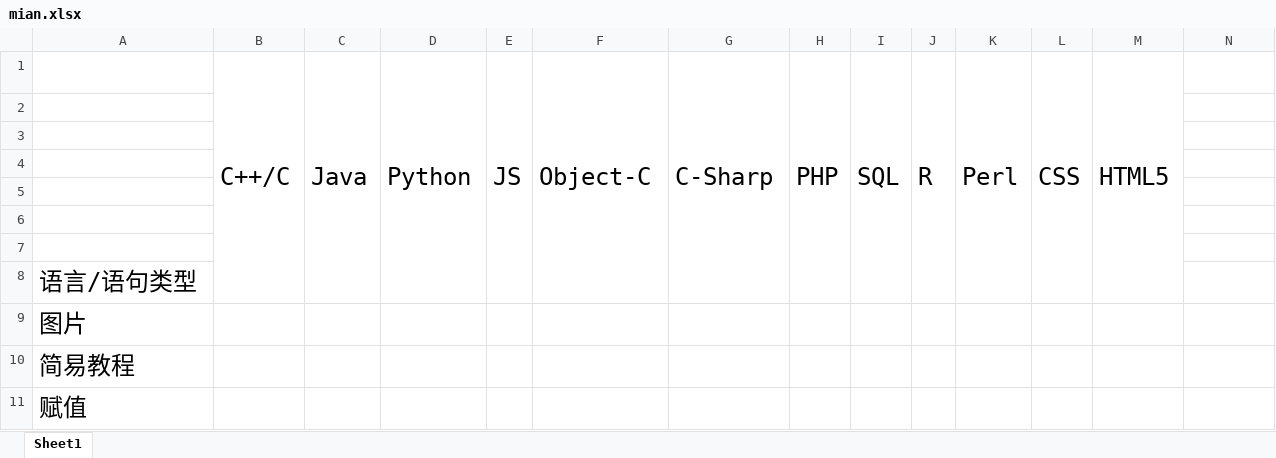
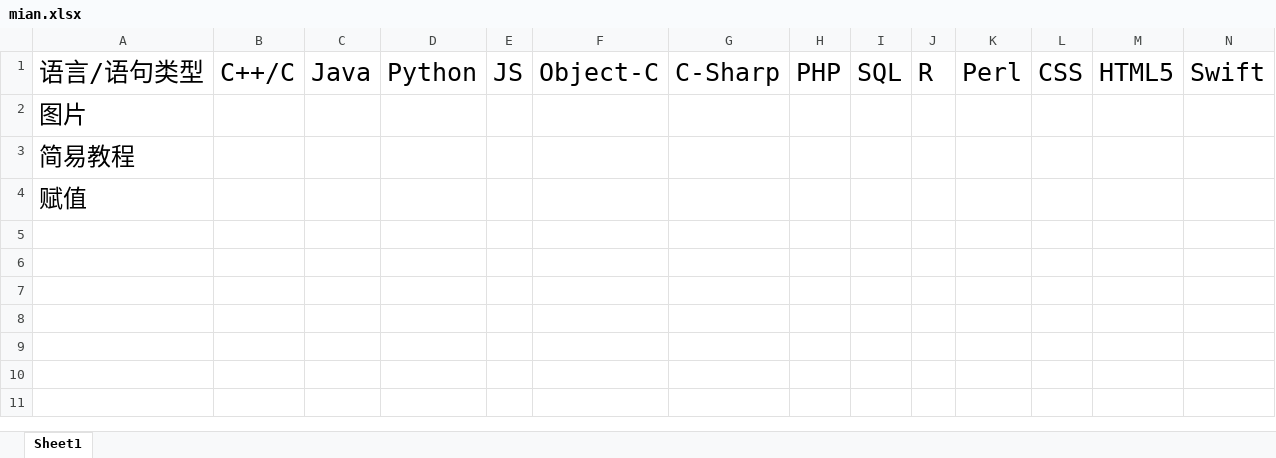
Before and after one commit to Martingoesforword/language_compare, an Excel workbook: excel/mian.xlsx, sheet Sheet1, drawn as a sheet; only a part is shown; values as stored, in another font and other column widths than the file's, no borders; charts and pictures not drawn; rows hold the shown columns only; the diff covers the shown part only; the diff names each change by its address in the sheet, - before the commit and + after, or states it on an @@ line.

```diff
--- a/excel/mian.xlsx (sheet Sheet1)
+++ b/excel/mian.xlsx (sheet Sheet1)
-A1: (empty)
+A1: 语言/语句类型
@@ B1:M1 text size: larger @@
-B1:B8 merged
-C1:C8 merged
-D1:D8 merged
-E1:E8 merged
-F1:F8 merged
-G1:G8 merged
-H1:H8 merged
-I1:I8 merged
-J1:J8 merged
-K1:K8 merged
-L1:L8 merged
-M1:M8 merged
-N1: (empty)
+N1: Swift
-row 2: (empty)
-row 3: (empty)
-row 4: (empty)
-row 5: (empty)
-row 6: (empty)
-row 7: (empty)
-row 8: 语言/语句类型
```
Also changed, not shown: 1 edited cell elsewhere in this sheet, charts or pictures.
